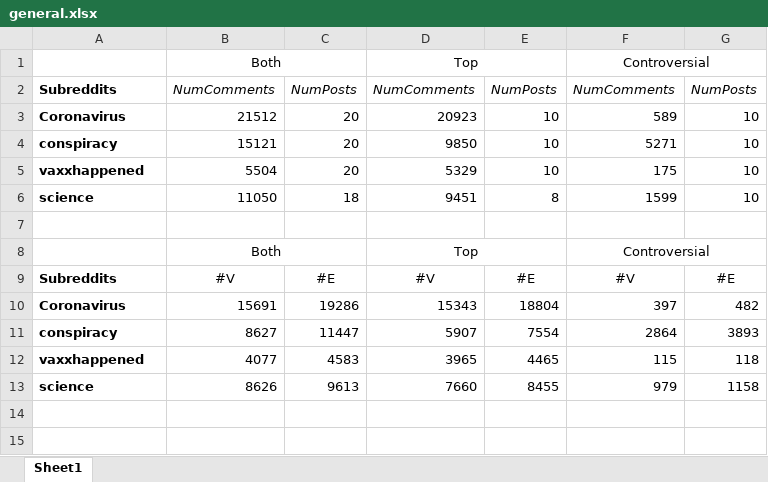
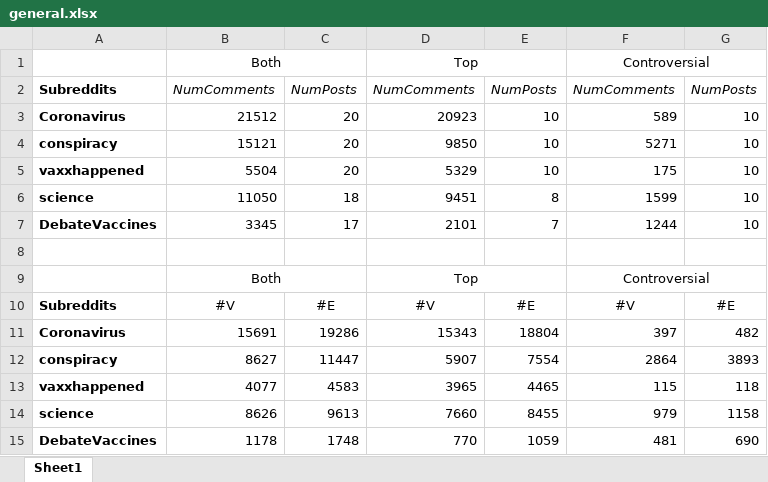
Before and after one commit to AristeidisVrazitoulis/ForumPolarization, an Excel workbook: statistics/general.xlsx, sheet Sheet1, drawn as a sheet; values as stored, in another font and other column widths than the file's, no borders; the diff names each change by its address in the sheet, - before the commit and + after, or states it on an @@ line.

```diff
--- a/statistics/general.xlsx (sheet Sheet1)
+++ b/statistics/general.xlsx (sheet Sheet1)
+row 7: DebateVaccines | 3345 | 17 | 2101 | 7 | 1244 | 10
+row 15: DebateVaccines | 1178 | 1748 | 770 | 1059 | 481 | 690
```
Also changed, not shown: 11 other files.
